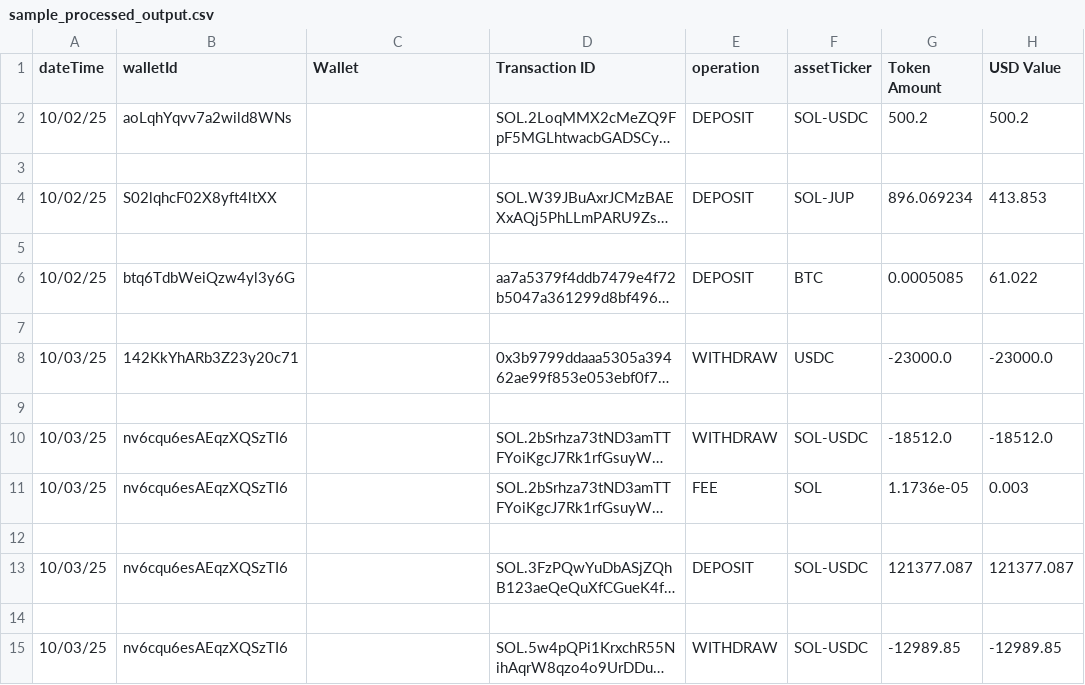
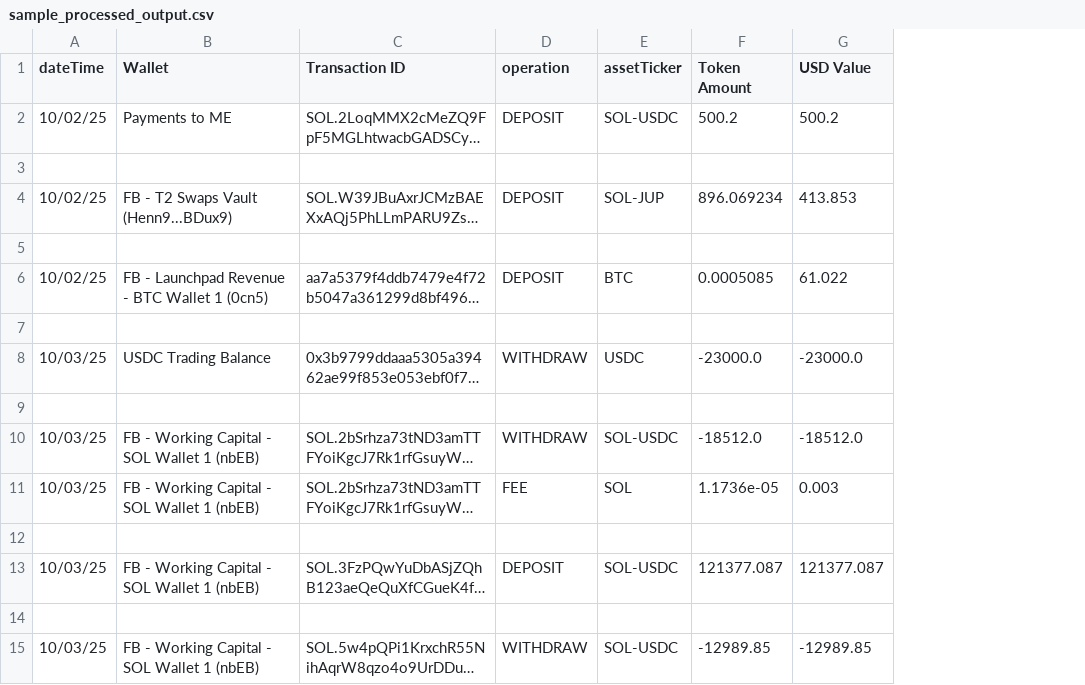
Before and after one commit to joedilloncpa/bitwave-uncategorized-extractor, a CSV file: sample_processed_output.csv, drawn as a sheet; only a part is shown; long unchanged cells end in …; removed rows and columns are numbered as before the commit, all else as after; the diff covers the shown part only; the diff names each change by its address in the sheet, - before the commit and + after, or states it on an @@ line.

Commit message:
Add files via upload
implement ME wallet lookup

```diff
--- a/sample_processed_output.csv
+++ b/sample_processed_output.csv
-column B (walletId), rows 2-15: aoLqhYqvv7a2wild8WNs |  | S02lqhcF02X8yft4ltXX |  | btq6TdbWeiQzw4yl3y6G |  | 142KkYhARb3Z23y20c71 |  | nv6cqu6esAEqzXQSzTI6 | nv6cqu6esAEqzXQSzTI6 |  | nv6cqu6esAEqzXQSzTI6 |  | nv6cqu6esAEqzXQSzTI6
-B2 (Wallet): (empty)
+B2 (Wallet): Payments to ME
-B4 (Wallet): (empty)
+B4 (Wallet): FB - T2 Swaps Vault (Henn9...BDux9)
-B6 (Wallet): (empty)
+B6 (Wallet): FB - Launchpad Revenue - BTC Wallet 1 (0cn5)
-B8 (Wallet): (empty)
+B8 (Wallet): USDC Trading Balance
-B10:B11 (Wallet): (empty)
+B10:B11 (Wallet): FB - Working Capital - SOL Wallet 1 (nbEB)
-B13 (Wallet): (empty)
+B13 (Wallet): FB - Working Capital - SOL Wallet 1 (nbEB)
-B15 (Wallet): (empty)
+B15 (Wallet): FB - Working Capital - SOL Wallet 1 (nbEB)
```
Also changed, not shown: 33 edited cells elsewhere in this file, 4 other files.
